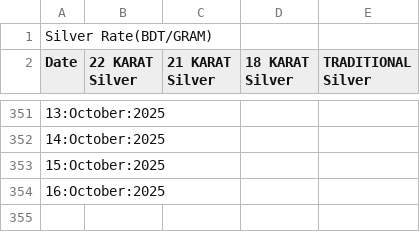
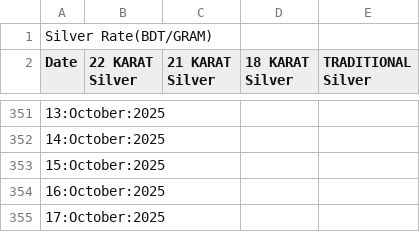
Before and after one commit to niaz86/Silver_Gold_price, a CSV file: Analysis of Silver marketing.csv, drawn as a sheet; only a part is shown, gaps mark what is left out.

```diff
--- a/Analysis of Silver marketing.csv
+++ b/Analysis of Silver marketing.csv
@@ -354 +354,2 @@ Date,22 KARAT Silver,21 KARAT Silver,18 KARAT Silver,TRADITIONAL Silver
 16:October:2025
+17:October:2025
```
Also changed, not shown: Analysis of Gold marketing.csv.
